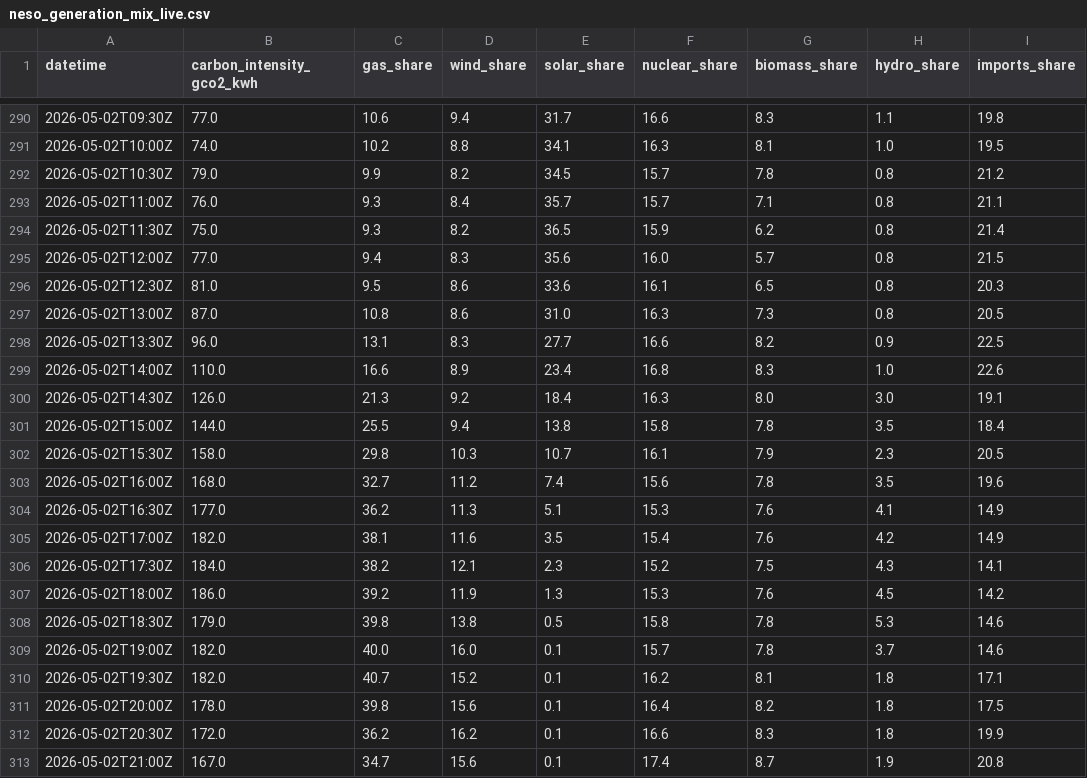
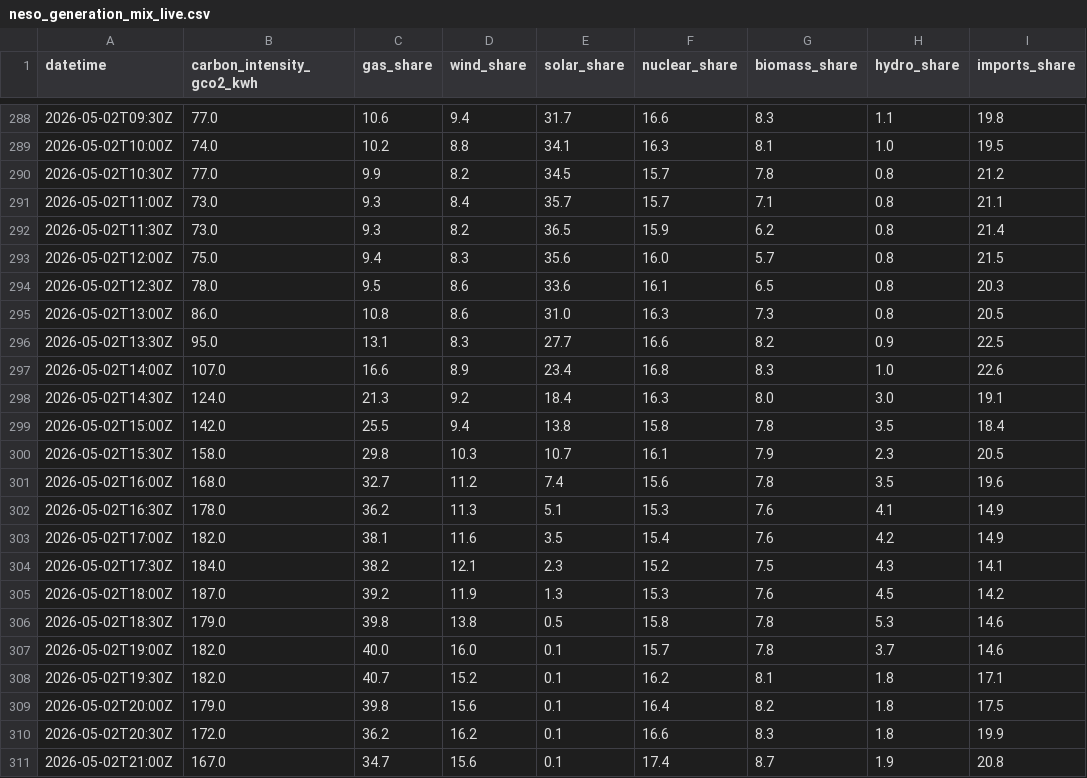
Before and after one commit to TannerL22/uk-carbon-rego-monitor, a CSV file: data/raw/power/neso_generation_mix_live.csv, drawn as a sheet; only a part is shown, gaps mark what is left out; addresses are those after the commit; the diff covers the shown part only; the diff names each change by its address in the sheet, - before the commit and + after, or states it on an @@ line.

```diff
--- a/data/raw/power/neso_generation_mix_live.csv
+++ b/data/raw/power/neso_generation_mix_live.csv
-B290 (carbon_intensity_gco2_kwh): 79.0
+B290 (carbon_intensity_gco2_kwh): 77.0
-B291 (carbon_intensity_gco2_kwh): 76.0
+B291 (carbon_intensity_gco2_kwh): 73.0
-B292 (carbon_intensity_gco2_kwh): 75.0
+B292 (carbon_intensity_gco2_kwh): 73.0
-B293 (carbon_intensity_gco2_kwh): 77.0
+B293 (carbon_intensity_gco2_kwh): 75.0
-B294 (carbon_intensity_gco2_kwh): 81.0
+B294 (carbon_intensity_gco2_kwh): 78.0
-B295 (carbon_intensity_gco2_kwh): 87.0
+B295 (carbon_intensity_gco2_kwh): 86.0
-B296 (carbon_intensity_gco2_kwh): 96.0
+B296 (carbon_intensity_gco2_kwh): 95.0
-B297 (carbon_intensity_gco2_kwh): 110.0
+B297 (carbon_intensity_gco2_kwh): 107.0
-B298 (carbon_intensity_gco2_kwh): 126.0
+B298 (carbon_intensity_gco2_kwh): 124.0
-B299 (carbon_intensity_gco2_kwh): 144.0
+B299 (carbon_intensity_gco2_kwh): 142.0
-B302 (carbon_intensity_gco2_kwh): 177.0
+B302 (carbon_intensity_gco2_kwh): 178.0
-B305 (carbon_intensity_gco2_kwh): 186.0
+B305 (carbon_intensity_gco2_kwh): 187.0
-B309 (carbon_intensity_gco2_kwh): 178.0
+B309 (carbon_intensity_gco2_kwh): 179.0
```
Also changed, not shown: 2 added rows, 2 removed rows and 6 edited cells elsewhere in this file, data/raw/carbon/eua_auction_results.csv, data/raw/carbon/uk_ets_ccm_monthly_prices.csv, 21 other files.
